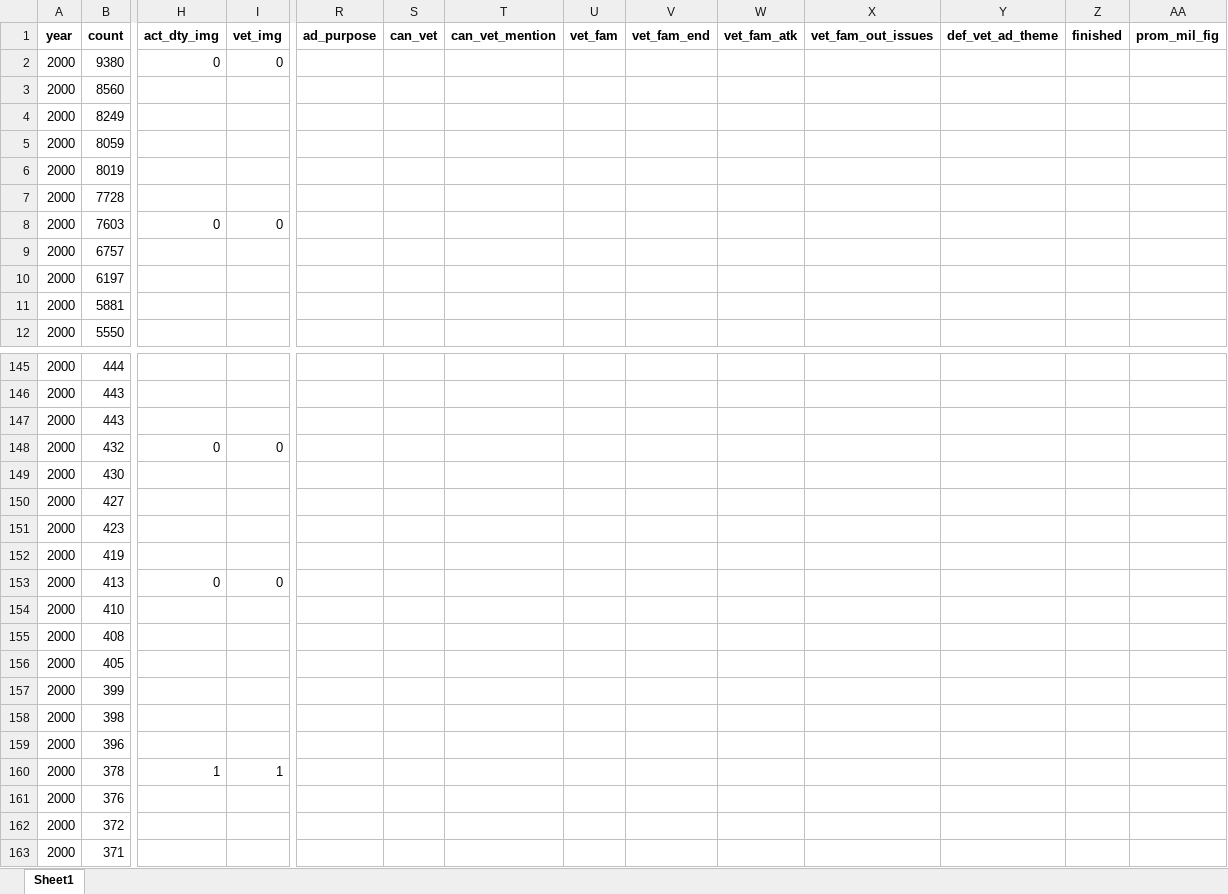
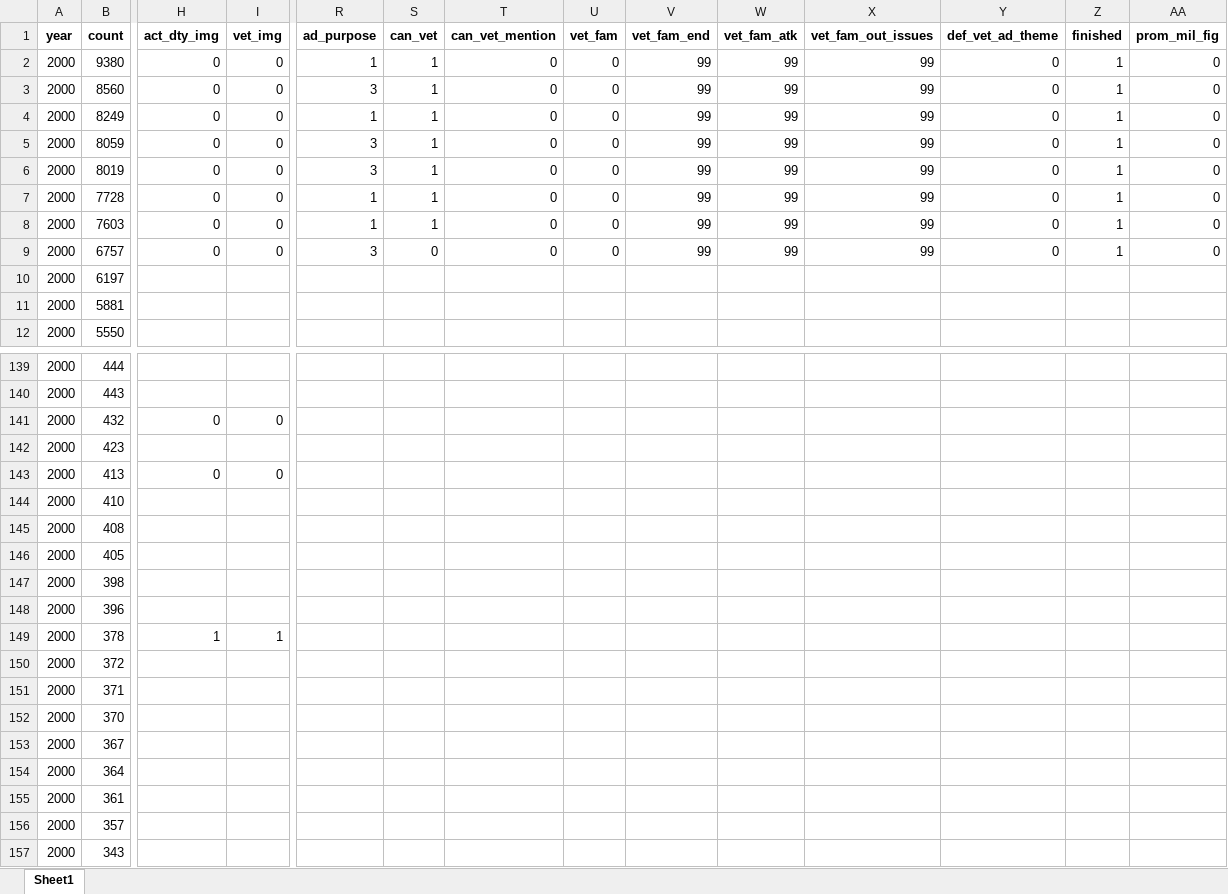
Before and after one commit to judgelord/Dissertation-1, an Excel workbook: data/refined_master_imagery_ch4_my_edits.xlsx, sheet Sheet1, drawn as a sheet; only a part is shown, gaps mark what is left out; the shorter side is filled out with more unchanged rows; values as stored, in another font and other column widths than the file's, no borders; rows hold the shown columns only; the diff covers the shown part only; the diff names each change by its address in the sheet, - before the commit and + after, or states it on an @@ line.

```diff
--- a/data/refined_master_imagery_ch4_my_edits.xlsx (sheet Sheet1)
+++ b/data/refined_master_imagery_ch4_my_edits.xlsx (sheet Sheet1)
-R2 (ad_purpose): (empty)
+R2 (ad_purpose): 1
-S2:S8 (can_vet): (empty)
+S2:S8 (can_vet): 1
-T2:T9 (can_vet_mention): (empty)
+T2:T9 (can_vet_mention): 0
-U2:U9 (vet_fam): (empty)
+U2:U9 (vet_fam): 0
-V2:V9 (vet_fam_end): (empty)
+V2:V9 (vet_fam_end): 99
-W2:W9 (vet_fam_atk): (empty)
+W2:W9 (vet_fam_atk): 99
-X2:X9 (vet_fam_out_issues): (empty)
+X2:X9 (vet_fam_out_issues): 99
-Y2:Y9 (def_vet_ad_theme): (empty)
+Y2:Y9 (def_vet_ad_theme): 0
-Z2:Z9 (finished): (empty)
+Z2:Z9 (finished): 1
-AA2:AA9 (prom_mil_fig): (empty)
+AA2:AA9 (prom_mil_fig): 0
-H3:H7 (act_dty_img): (empty)
+H3:H7 (act_dty_img): 0
-I3:I7 (vet_img): (empty)
+I3:I7 (vet_img): 0
-R3 (ad_purpose): (empty)
+R3 (ad_purpose): 3
-R4 (ad_purpose): (empty)
+R4 (ad_purpose): 1
-R5:R6 (ad_purpose): (empty)
+R5:R6 (ad_purpose): 3
-R7:R8 (ad_purpose): (empty)
+R7:R8 (ad_purpose): 1
-H9 (act_dty_img): (empty)
+H9 (act_dty_img): 0
-I9 (vet_img): (empty)
+I9 (vet_img): 0
-R9 (ad_purpose): (empty)
+R9 (ad_purpose): 3
-S9 (can_vet): (empty)
+S9 (can_vet): 0
-row 147: 2000 | 443
-row 149: 2000 | 430
-row 150: 2000 | 427
-row 152: 2000 | 419
-row 157: 2000 | 399
-row 161: 2000 | 376
```
Also changed, not shown: 52 removed rows and 12 edited cells elsewhere in this sheet, data/ch6_df_comb_reg_data.xlsx, 1 other file.
